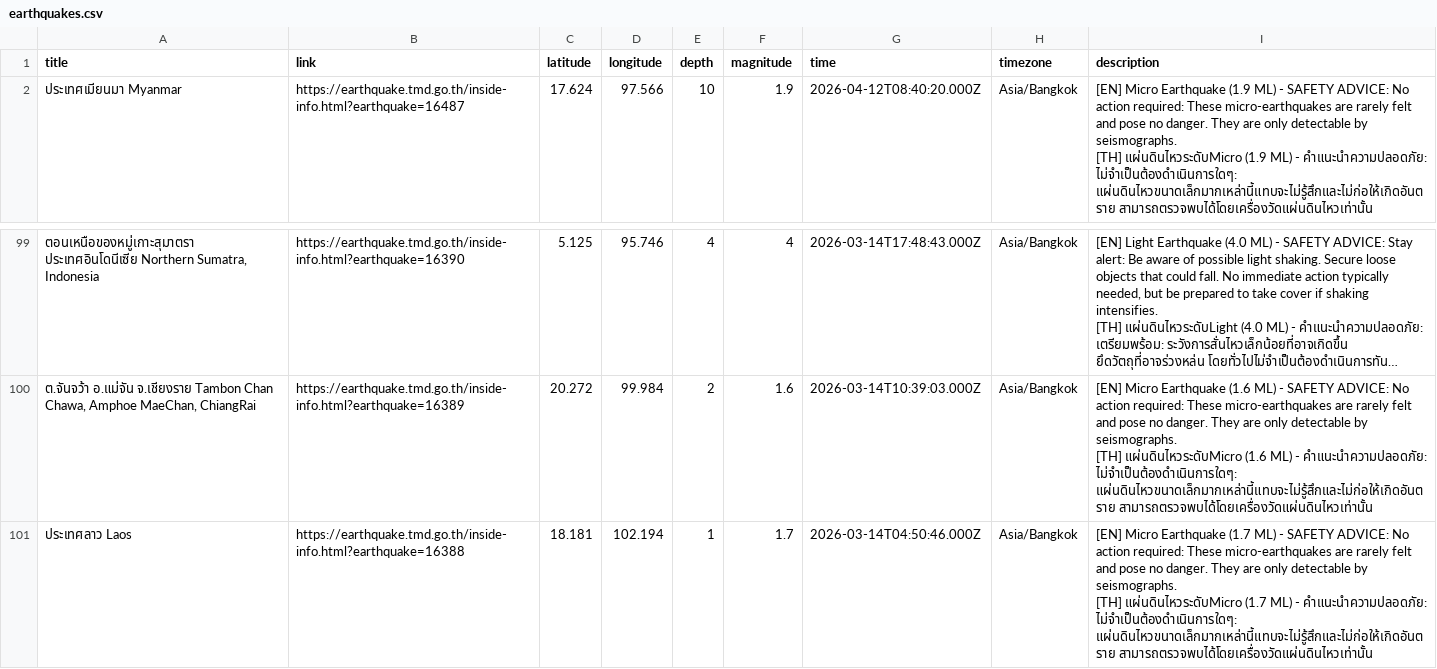
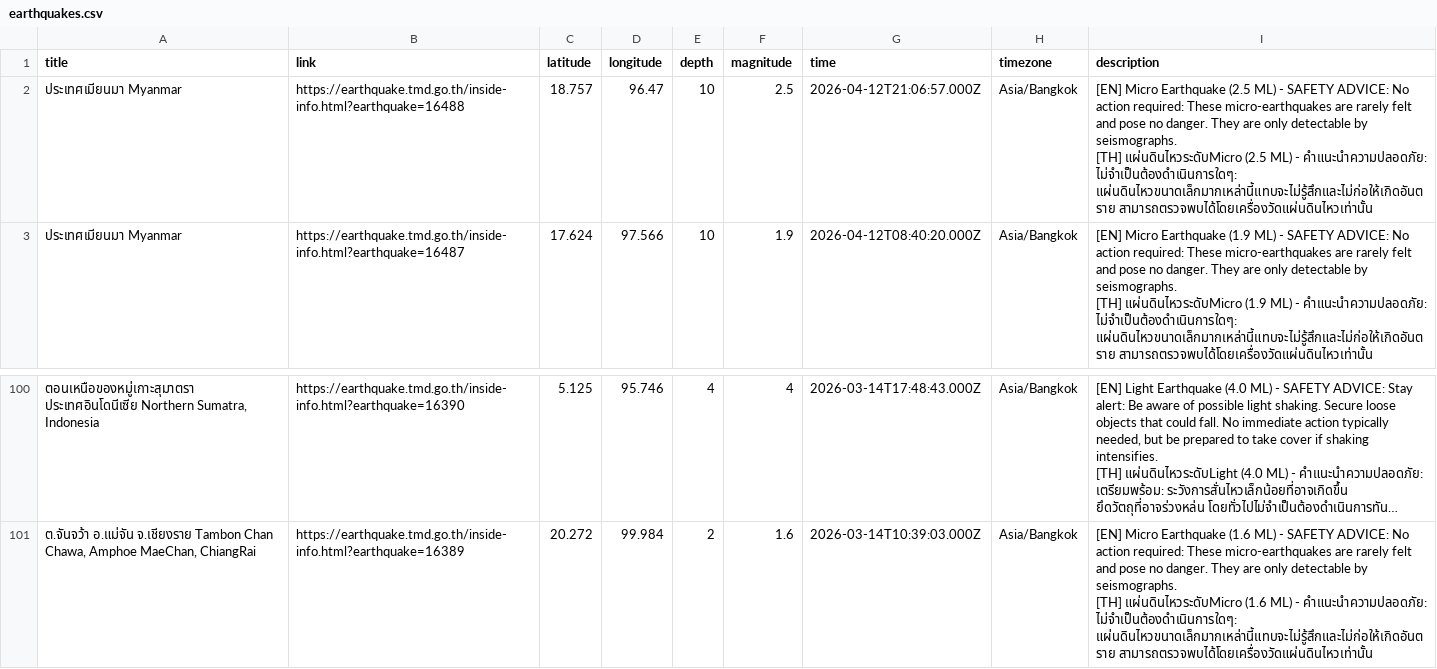
Before and after one commit to Pittawat2542/thailand-earthquake-visualizer, a CSV file: data/earthquakes.csv, drawn as a sheet; only a part is shown, gaps mark what is left out; long unchanged cells end in ….

```diff
--- a/data/earthquakes.csv
+++ b/data/earthquakes.csv
@@ -1,2 +1,5 @@
 title,link,latitude,longitude,depth,magnitude,time,timezone,description
+"ประเทศเมียนมา Myanmar",https://earthquake.tmd.go.th/inside-info.html?earthquake=16488,18.757,96.47,10,2.5,2026-04-12T21:06:57.000Z,Asia/Bangkok,"[EN] Micro Earthquake (2.5 ML) - SAFETY ADVICE: No action required: These micro-earthquakes are rarely felt and pose no danger. They are only detectable by seismographs.
+
+[TH] แผ่นดินไหวระดับMicro (2.5 ML) - คำแนะนำความปลอดภัย: ไม่จำเป็นต้องดำเนินการใดๆ: แผ่นดินไหวขนาดเล็กมากเหล่านี้แทบจะไม่รู้สึกและไม่ก่อให้เกิดอันตราย สามารถตรวจพบได้โดยเครื่องวัดแผ่นดินไหวเท่านั้น"
 "ประเทศเมียนมา Myanmar",https://earthquake.tmd.go.th/inside-info.html?earthquake=16487,17.624,97.566,10,1.9,2026-04-12T08:40:20.000Z,Asia/Bangkok,"[EN] Micro Earthquake (1.9 ML) - SAFETY ADVICE: No action required: These micro-earthquakes are rarely felt and pose no danger. They are only detectable by seismographs.
@@ -298,4 +301 @@ title,link,latitude,longitude,depth,magnitude,time,timezone,description
 [TH] แผ่นดินไหวระดับMicro (1.6 ML) - คำแนะนำความปลอดภัย: ไม่จำเป็นต้องดำเนินการใดๆ: แผ่นดินไหวขนาดเล็กมากเหล่านี้แทบจะไม่รู้สึกและไม่ก่อให้เกิดอันตราย สามารถตรวจพบได้โดยเครื่องวัดแผ่นดินไหวเท่านั้น"
-"ประเทศลาว Laos",https://earthquake.tmd.go.th/inside-info.html?earthquake=16388,18.181,102.194,1,1.7,2026-03-14T04:50:46.000Z,Asia/Bangkok,"[EN] Micro Earthquake (1.7 ML) - SAFETY ADVICE: No action required: These micro-earthquakes are rarely felt and pose no danger. They are only detectable by seismographs.
-
-[TH] แผ่นดินไหวระดับMicro (1.7 ML) - คำแนะนำความปลอดภัย: ไม่จำเป็นต้องดำเนินการใดๆ: แผ่นดินไหวขนาดเล็กมากเหล่านี้แทบจะไม่รู้สึกและไม่ก่อให้เกิดอันตราย สามารถตรวจพบได้โดยเครื่องวัดแผ่นดินไหวเท่านั้น"
```
Also changed, not shown: 2 other files.
